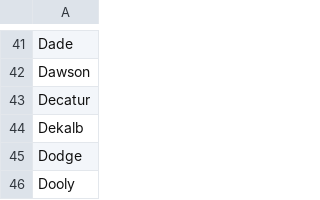
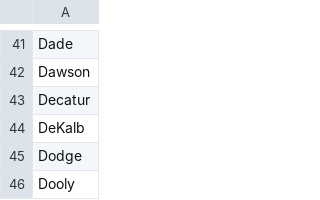
Before and after one commit to atl-dhruva/geog, a CSV file: docs/georgiacounties.csv, drawn as a sheet; only a part is shown, gaps mark what is left out.

Commit message:
Changed "Dekalb" to "DeKalb"

```diff
--- a/docs/georgiacounties.csv
+++ b/docs/georgiacounties.csv
@@ -43,3 +43,3 @@ Dawson
 Decatur
-Dekalb
+DeKalb
 Dodge
```
